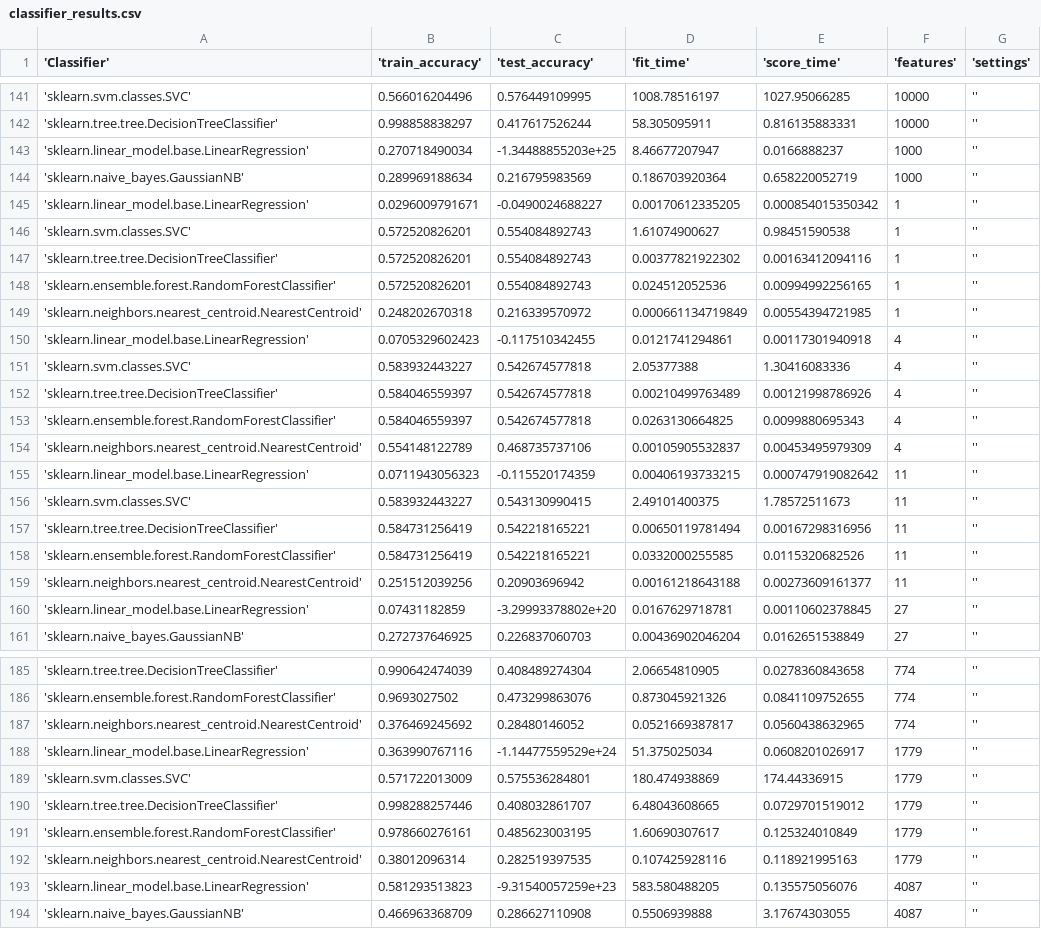
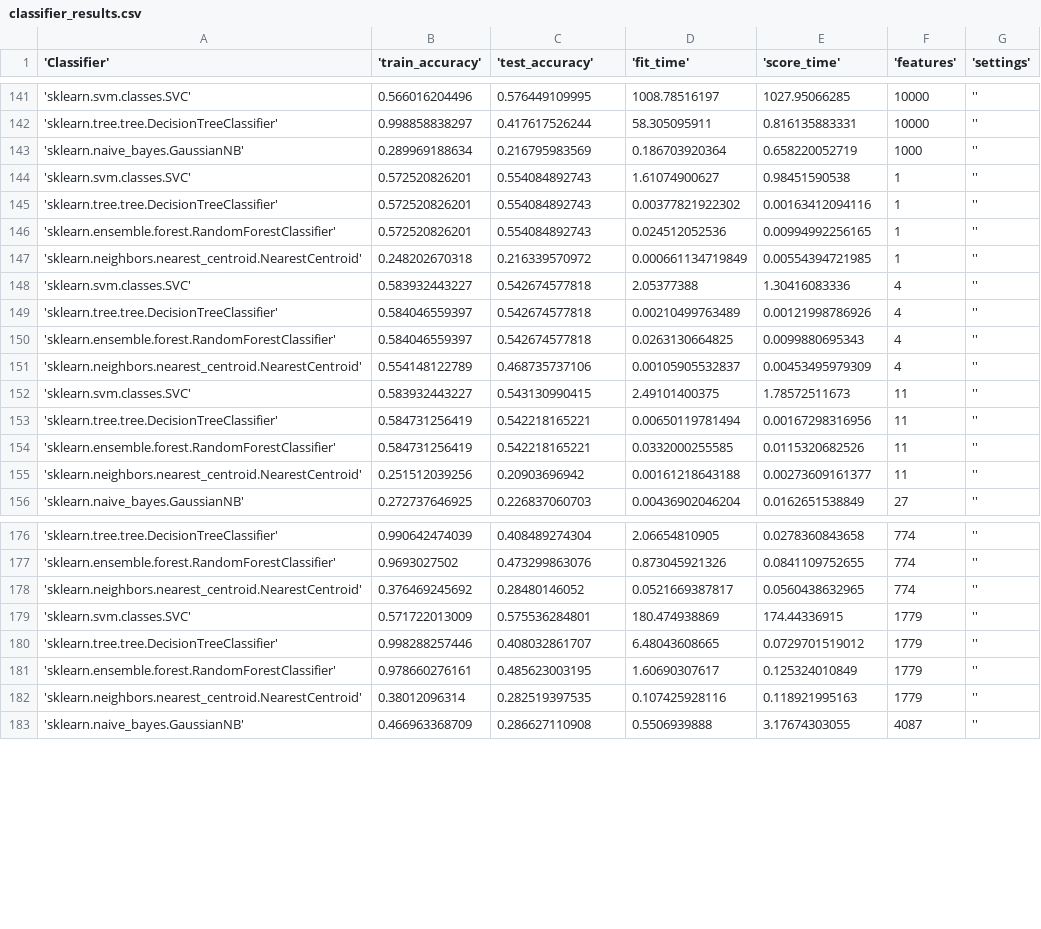
Before and after one commit to HarrieO/Natural-Language-Processing-1, a CSV file: results/classifier_results.csv, drawn as a sheet; only a part is shown, gaps mark what is left out; the diff covers the shown part only.

```diff
--- a/results/classifier_results.csv
+++ b/results/classifier_results.csv
@@ -142,5 +142,3 @@
 'sklearn.tree.tree.DecisionTreeClassifier',0.998858838297,0.417617526244,58.305095911,0.816135883331,10000,''
-'sklearn.linear_model.base.LinearRegression',0.270718490034,-1.34488855203e+25,8.46677207947,0.0166888237,1000,''
 'sklearn.naive_bayes.GaussianNB',0.289969188634,0.216795983569,0.186703920364,0.658220052719,1000,''
-'sklearn.linear_model.base.LinearRegression',0.0296009791671,-0.0490024688227,0.00170612335205,0.000854015350342,1,''
 'sklearn.svm.classes.SVC',0.572520826201,0.554084892743,1.61074900627,0.98451590538,1,''
@@ -149,3 +147,2 @@
 'sklearn.neighbors.nearest_centroid.NearestCentroid',0.248202670318,0.216339570972,0.000661134719849,0.00554394721985,1,''
-'sklearn.linear_model.base.LinearRegression',0.0705329602423,-0.117510342455,0.0121741294861,0.00117301940918,4,''
 'sklearn.svm.classes.SVC',0.583932443227,0.542674577818,2.05377388,1.30416083336,4,''
@@ -154,3 +151,2 @@
 'sklearn.neighbors.nearest_centroid.NearestCentroid',0.554148122789,0.468735737106,0.00105905532837,0.00453495979309,4,''
-'sklearn.linear_model.base.LinearRegression',0.0711943056323,-0.115520174359,0.00406193733215,0.000747919082642,11,''
 'sklearn.svm.classes.SVC',0.583932443227,0.543130990415,2.49101400375,1.78572511673,11,''
@@ -159,3 +155,2 @@
 'sklearn.neighbors.nearest_centroid.NearestCentroid',0.251512039256,0.20903696942,0.00161218643188,0.00273609161377,11,''
-'sklearn.linear_model.base.LinearRegression',0.07431182859,-3.29993378802e+20,0.0167629718781,0.00110602378845,27,''
 'sklearn.naive_bayes.GaussianNB',0.272737646925,0.226837060703,0.00436902046204,0.0162651538849,27,''
@@ -187,3 +178,2 @@
 'sklearn.neighbors.nearest_centroid.NearestCentroid',0.376469245692,0.28480146052,0.0521669387817,0.0560438632965,774,''
-'sklearn.linear_model.base.LinearRegression',0.363990767116,-1.14477559529e+24,51.375025034,0.0608201026917,1779,''
 'sklearn.svm.classes.SVC',0.571722013009,0.575536284801,180.474938869,174.44336915,1779,''
@@ -192,3 +182,2 @@
 'sklearn.neighbors.nearest_centroid.NearestCentroid',0.38012096314,0.282519397535,0.107425928116,0.118921995163,1779,''
-'sklearn.linear_model.base.LinearRegression',0.581293513823,-9.31540057259e+23,583.580488205,0.135575056076,4087,''
 'sklearn.naive_bayes.GaussianNB',0.466963368709,0.286627110908,0.5506939888,3.17674303055,4087,''
```
Also changed, not shown: 15 removed rows elsewhere in this file, 1 other file.
